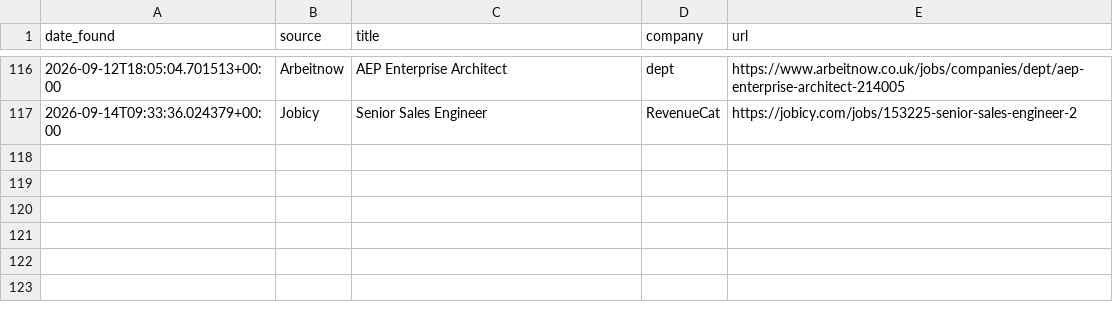
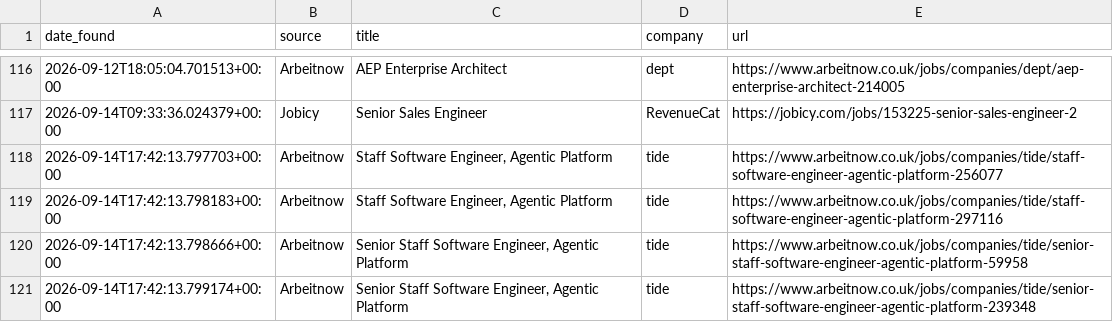
Before and after one commit to hitesh638/flutter-job-scraper, a CSV file: apply_via_platform.csv, drawn as a sheet; only a part is shown, gaps mark what is left out.

```diff
--- a/apply_via_platform.csv
+++ b/apply_via_platform.csv
@@ -117 +117,5 @@ date_found,source,title,company,url
 2026-09-14T09:33:36.024379+00:00,Jobicy,Senior Sales Engineer,RevenueCat,https://jobicy.com/jobs/153225-senior-sales-engineer-2
+2026-09-14T17:42:13.797703+00:00,Arbeitnow,"Staff Software Engineer, Agentic Platform",tide,https://www.arbeitnow.co.uk/jobs/companies/tide/staff-software-engineer-agentic-platform-256077
+2026-09-14T17:42:13.798183+00:00,Arbeitnow,"Staff Software Engineer, Agentic Platform",tide,https://www.arbeitnow.co.uk/jobs/companies/tide/staff-software-engineer-agentic-platform-297116
+2026-09-14T17:42:13.798666+00:00,Arbeitnow,"Senior Staff Software Engineer, Agentic Platform",tide,https://www.arbeitnow.co.uk/jobs/companies/tide/senior-staff-software-engineer-agentic-platform-59958
+2026-09-14T17:42:13.799174+00:00,Arbeitnow,"Senior Staff Software Engineer, Agentic Platform",tide,https://www.arbeitnow.co.uk/jobs/companies/tide/senior-staff-software-engineer-agentic-platform-239348
```
Also changed, not shown: jobs.csv, 2 other files.
